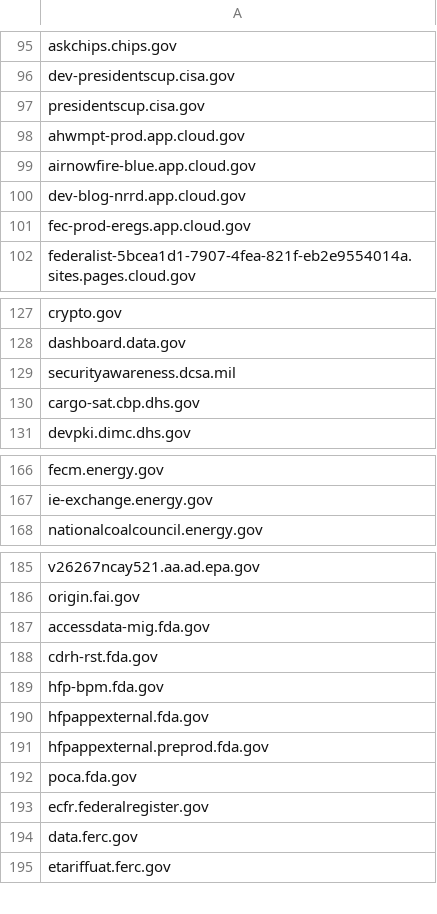
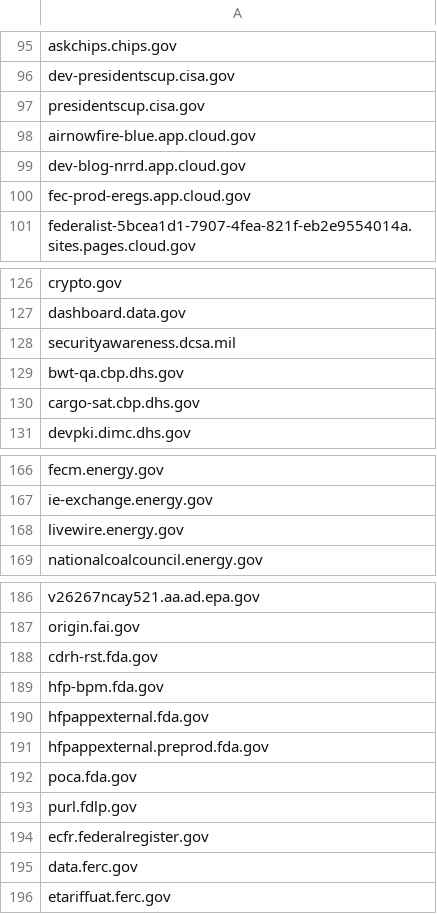
Before and after one commit to arpitjain099/site-scanning-analysis, a CSV file: reports/missing-target-url-in-snapshot.csv, drawn as a sheet; only a part is shown, gaps mark what is left out; the diff covers the shown part only.

```diff
--- a/reports/missing-target-url-in-snapshot.csv
+++ b/reports/missing-target-url-in-snapshot.csv
@@ -97,3 +97,2 @@ dev-presidentscup.cisa.gov
 presidentscup.cisa.gov
-ahwmpt-prod.app.cloud.gov
 airnowfire-blue.app.cloud.gov
@@ -129,2 +128,3 @@ dashboard.data.gov
 securityawareness.dcsa.mil
+bwt-qa.cbp.dhs.gov
 cargo-sat.cbp.dhs.gov
@@ -167,2 +167,3 @@ fecm.energy.gov
 ie-exchange.energy.gov
+livewire.energy.gov
 nationalcoalcouncil.energy.gov
@@ -186,3 +187,2 @@ v26267ncay521.aa.ad.epa.gov
 origin.fai.gov
-accessdata-mig.fda.gov
 cdrh-rst.fda.gov
@@ -192,2 +192,3 @@ hfpappexternal.preprod.fda.gov
 poca.fda.gov
+purl.fdlp.gov
 ecfr.federalregister.gov
```
Also changed, not shown: 3 added rows and 3 removed rows elsewhere in this file.
